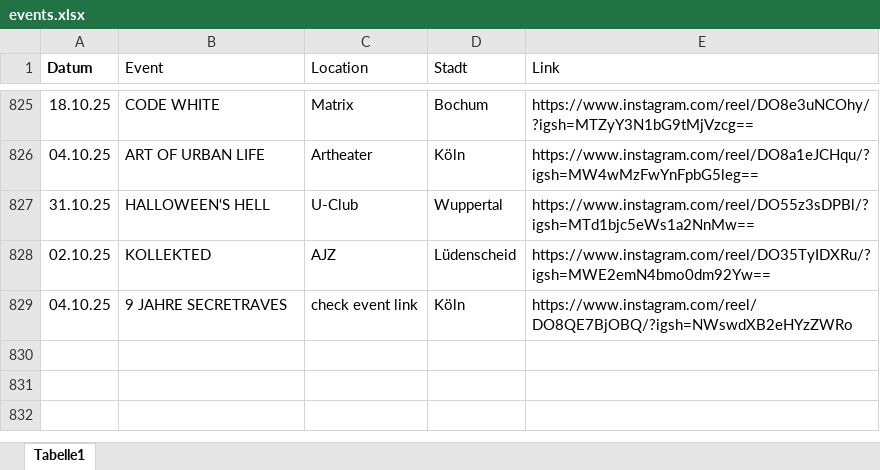
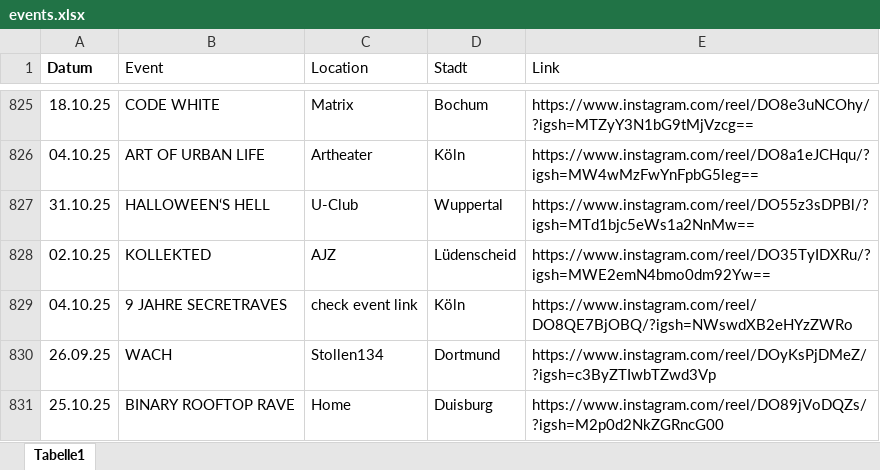
Before and after one commit to rafaelthetrue/rafaelthetrue.github.io, an Excel workbook: events.xlsx, sheet Tabelle1, drawn as a sheet; only a part is shown, gaps mark what is left out; values as stored, in another font and other column widths than the file's, no borders; the diff names each change by its address in the sheet, - before the commit and + after, or states it on an @@ line.

Commit message:
Add files via upload

```diff
--- a/events.xlsx (sheet Tabelle1)
+++ b/events.xlsx (sheet Tabelle1)
+row 830: 26.09.25 | WACH | Stollen134 | Dortmund | https://www.instagram.com/reel/DOyKsPjDMeZ/?igsh=c3ByZTIwbTZwd3Vp
+row 831: 25.10.25 | BINARY ROOFTOP RAVE | Home | Duisburg | https://www.instagram.com/reel/DO89jVoDQZs/?igsh=M2p0d2NkZGRncG00
```
